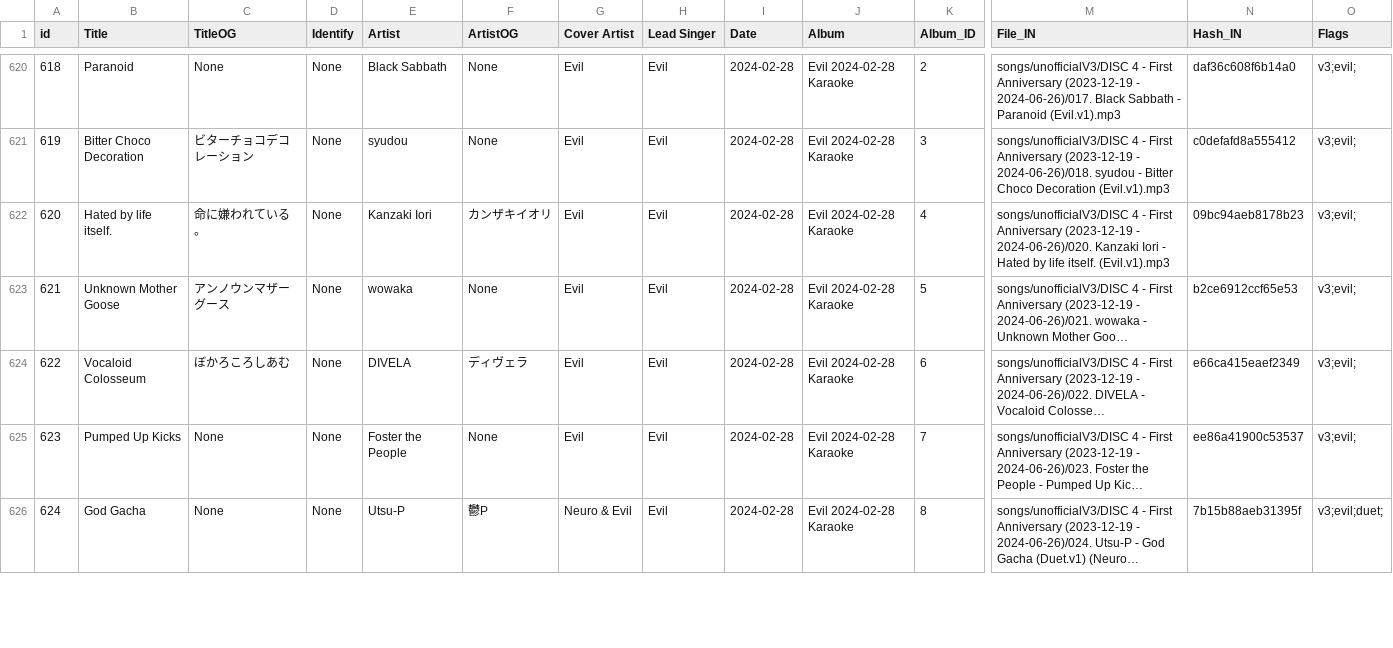
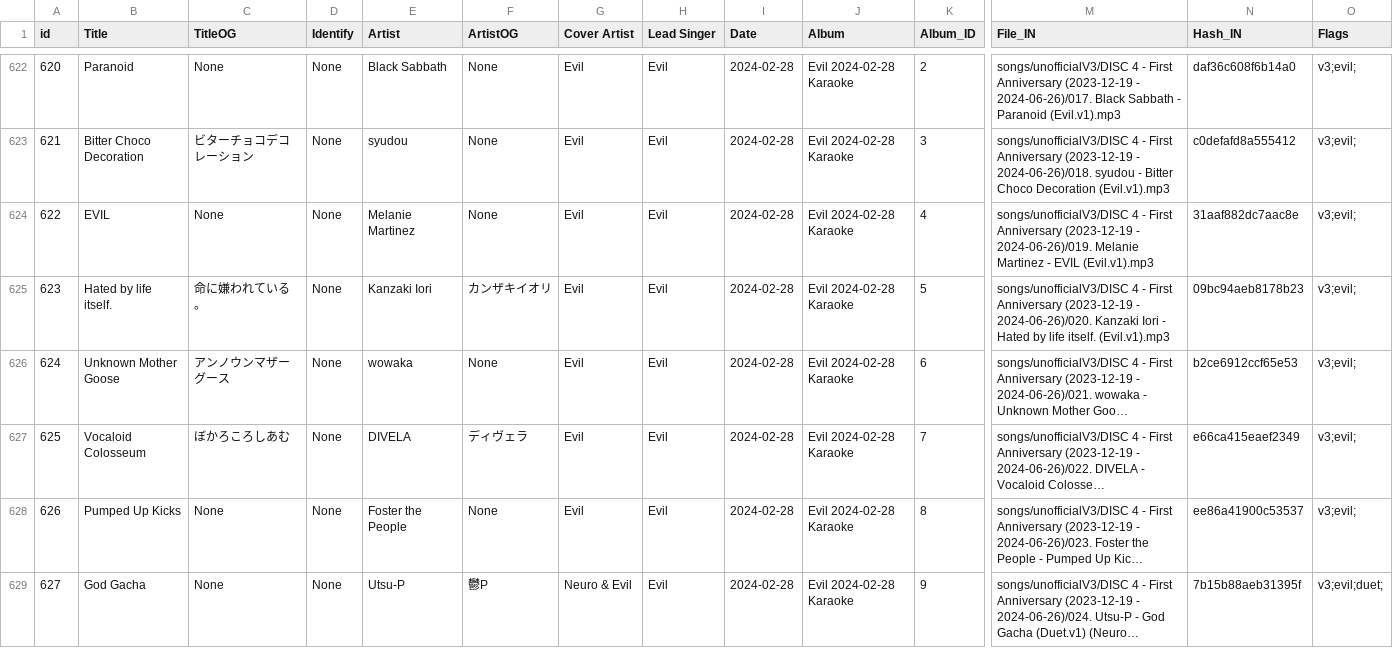
Before and after one commit to Zhe-Vlach-Varon/Neuro-Sings, a CSV file: data/songs.csv, drawn as a sheet; only a part is shown, gaps mark what is left out; long unchanged cells end in …; addresses are those after the commit; rows hold the shown columns only; the diff covers the shown part only; the diff names each change by its address in the sheet, - before the commit and + after, or states it on an @@ line.

```diff
--- a/data/songs.csv
+++ b/data/songs.csv
@@ column A (id) renumbered between rows 21 and 1787 @@
+row 624: 622 | EVIL | None | None | Melanie Martinez | None | Evil | Evil | 2024-02-28 | Evil 2024-02-28 Karaoke | 4 | songs/unofficialV3/DISC 4 - First Anniversary (2023-12-19 - 2024-06-26)/019. Melanie Martinez - EVIL (Evil.v1).mp3 | 31aaf882dc7aac8e | v3;evil;
-K625 (Album_ID): 4
+K625 (Album_ID): 5
-K626 (Album_ID): 5
+K626 (Album_ID): 6
-K627 (Album_ID): 6
+K627 (Album_ID): 7
-K628 (Album_ID): 7
+K628 (Album_ID): 8
-K629 (Album_ID): 8
+K629 (Album_ID): 9
```
Also changed, not shown: 7 added rows, 2 removed rows and 9 edited cells elsewhere in this file, data/dates.csv, 10 other files.
